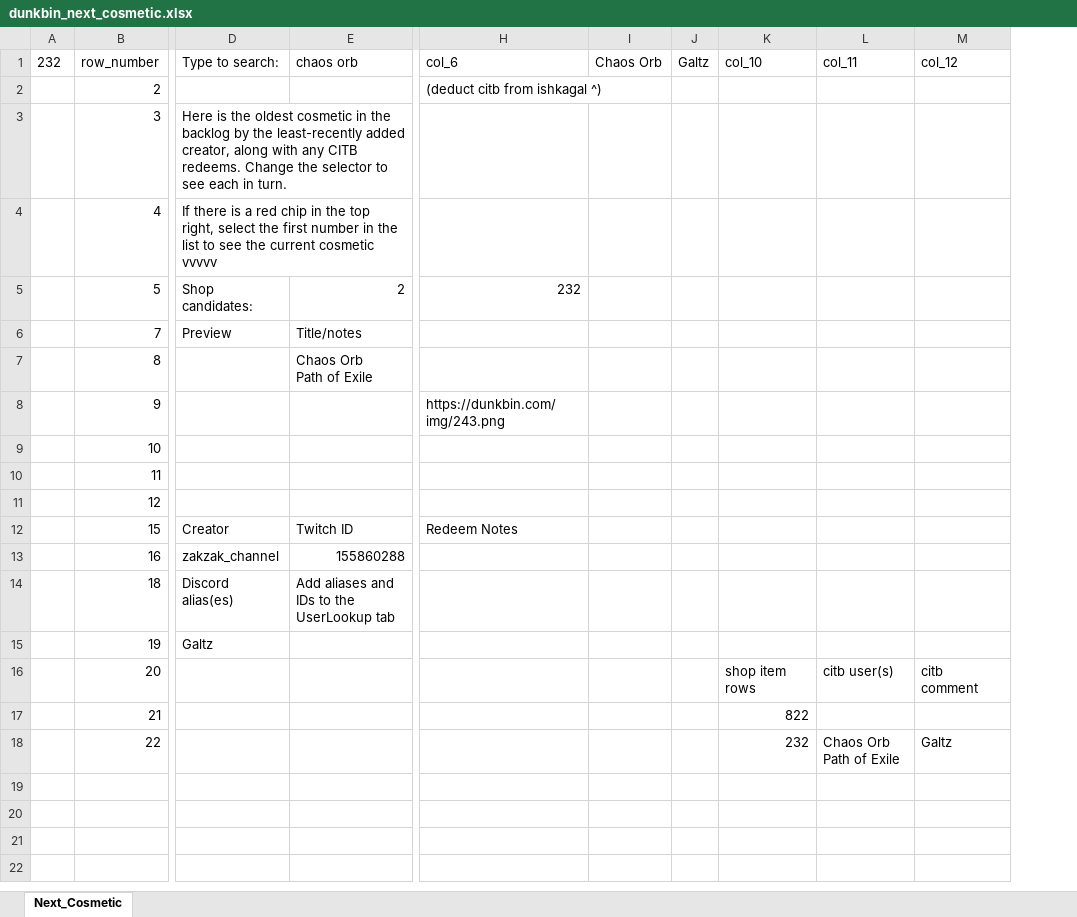
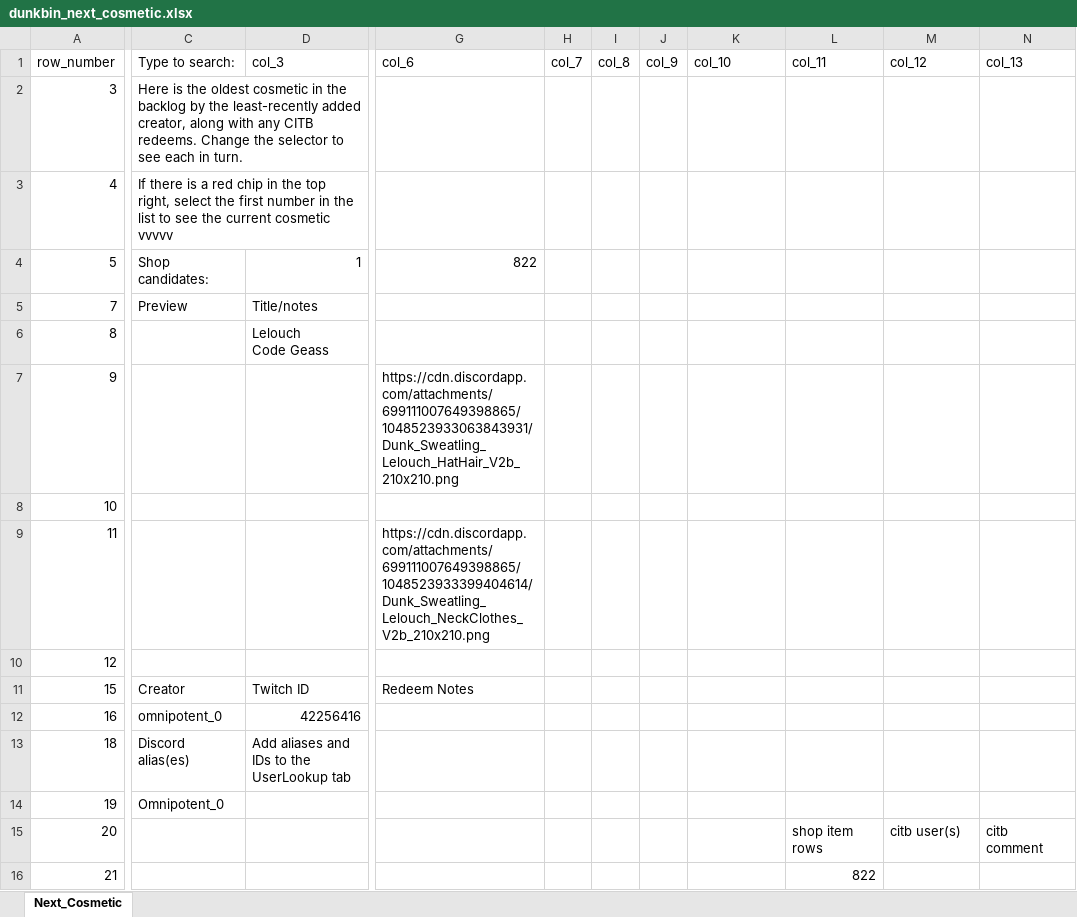
Before and after one commit to WUOTE/dunkbin-stats-images, an Excel workbook: public/spritesheets/dunkbin_next_cosmetic.xlsx, sheet Next_Cosmetic, drawn as a sheet; only a part is shown, gaps mark what is left out; values as stored, in another font and other column widths than the file's, no borders; removed rows and columns are numbered as before the commit, all else as after; rows hold the shown columns only; ↵ is a line break in a cell; the diff covers the shown part only; the diff names each change by its address in the sheet, - before the commit and + after, or states it on an @@ line.

Commit message:
2023-08-19 update next cosmetic

```diff
--- a/public/spritesheets/dunkbin_next_cosmetic.xlsx (sheet Next_Cosmetic)
+++ b/public/spritesheets/dunkbin_next_cosmetic.xlsx (sheet Next_Cosmetic)
-column A (232), empty
-column I (Chaos Orb), empty
-column J (Galtz), empty
+column H (col_7), empty
+column I (col_8), empty
+column J (col_9), empty
+column N (col_13), row 15: citb comment
-D1: chaos orb
+D1: col_3
-row 2:  | 2 |  |  | (deduct citb from ishkagal ^)
-D4 (col_3): 2
+D4 (col_3): 1
-G4 (col_6): 232
+G4 (col_6): 822
-D6 (col_3): Chaos Orb ↵ Path of Exile
+D6 (col_3): Lelouch ↵ Code Geass
-G7 (col_6): https://dunkbin.com/img/243.png
+G7 (col_6): https://cdn.discordapp.com/attachments/699111007649398865/1048523933063843931/Dunk_Sweatling_Lelouch_HatHair_V2b_210x210.png
-G9 (col_6): (empty)
+G9 (col_6): https://cdn.discordapp.com/attachments/699111007649398865/1048523933399404614/Dunk_Sweatling_Lelouch_NeckClothes_V2b_210x210.png
-C12 (Type to search:): zakzak_channel
+C12 (Type to search:): omnipotent_0
-D12 (col_3): 155860288
+D12 (col_3): 42256416
-C14 (Type to search:): Galtz
+C14 (Type to search:): Omnipotent_0
-K15 (col_10): shop item rows
+K15 (col_10): (empty)
-L15 (col_11): citb user(s)
+L15 (col_11): shop item rows
-M15 (col_12): citb comment
+M15 (col_12): citb user(s)
-K16 (col_10): 822
+K16 (col_10): (empty)
-L16 (col_11): (empty)
+L16 (col_11): 822
-row 18:  | 22 |  |  |  |  |  | 232 | Chaos Orb ↵ Path of Exile | Galtz
```
Also changed, not shown: 1 edited cell elsewhere in this sheet.
